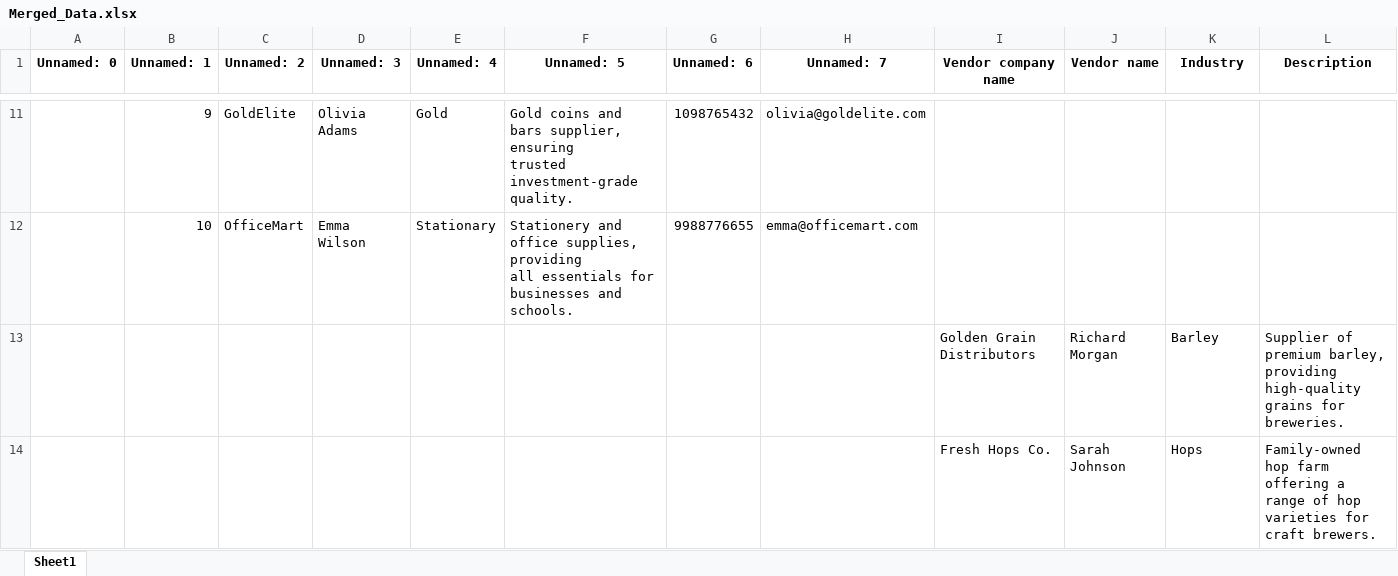
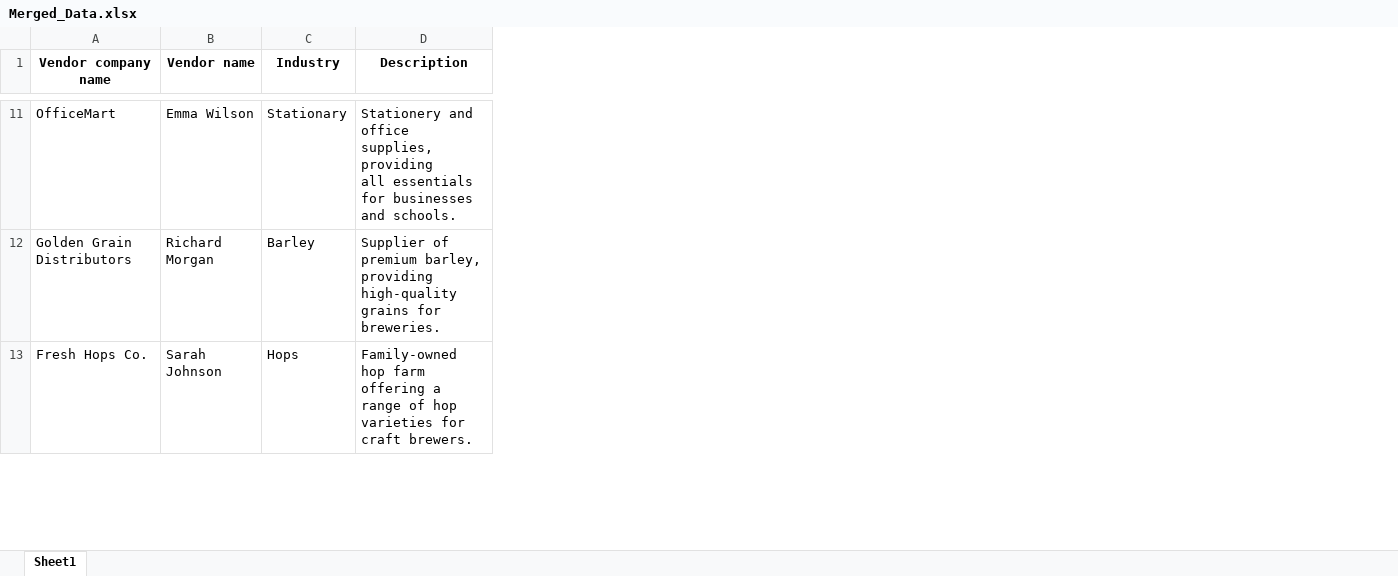
Before and after one commit to meetlimbani27/POC-hei, an Excel workbook: Merged_Data.xlsx, sheet Sheet1, drawn as a sheet; only a part is shown, gaps mark what is left out; values as stored, in another font and other column widths than the file's, no borders; removed rows and columns are numbered as before the commit, all else as after; rows hold the shown columns only; ↵ is a line break in a cell; the diff covers the shown part only; the diff names each change by its address in the sheet, - before the commit and + after, or states it on an @@ line.

```diff
--- a/Merged_Data.xlsx (sheet Sheet1)
+++ b/Merged_Data.xlsx (sheet Sheet1)
-column A (Unnamed: 0), empty
-column B (Unnamed: 1), row 11: 9
-column C (Unnamed: 2), row 11: GoldElite
-column D (Unnamed: 3), row 11: Olivia Adams
-column E (Unnamed: 4), row 11: Gold
-column F (Unnamed: 5), row 11: Gold coins and bars supplier, ensuring ↵ trusted investment-grade quality.
-column G (Unnamed: 6), row 11: 1098765432
-column H (Unnamed: 7), row 11: olivia@goldelite.com
-A11 (Vendor company name): (empty)
+A11 (Vendor company name): OfficeMart
-B11 (Vendor name): (empty)
+B11 (Vendor name): Emma Wilson
-C11 (Industry): (empty)
+C11 (Industry): Stationary
-D11 (Description): (empty)
+D11 (Description): Stationery and office supplies, providing ↵ all essentials for businesses and schools.
-row 12:  | 10 | OfficeMart | Emma Wilson | Stationary | Stationery and office supplies, providing ↵ all essentials for businesses and schools. | 9988776655 | emma@officemart.com
```
Also changed, not shown: 56 edited cells elsewhere in this sheet, 9 other files.
